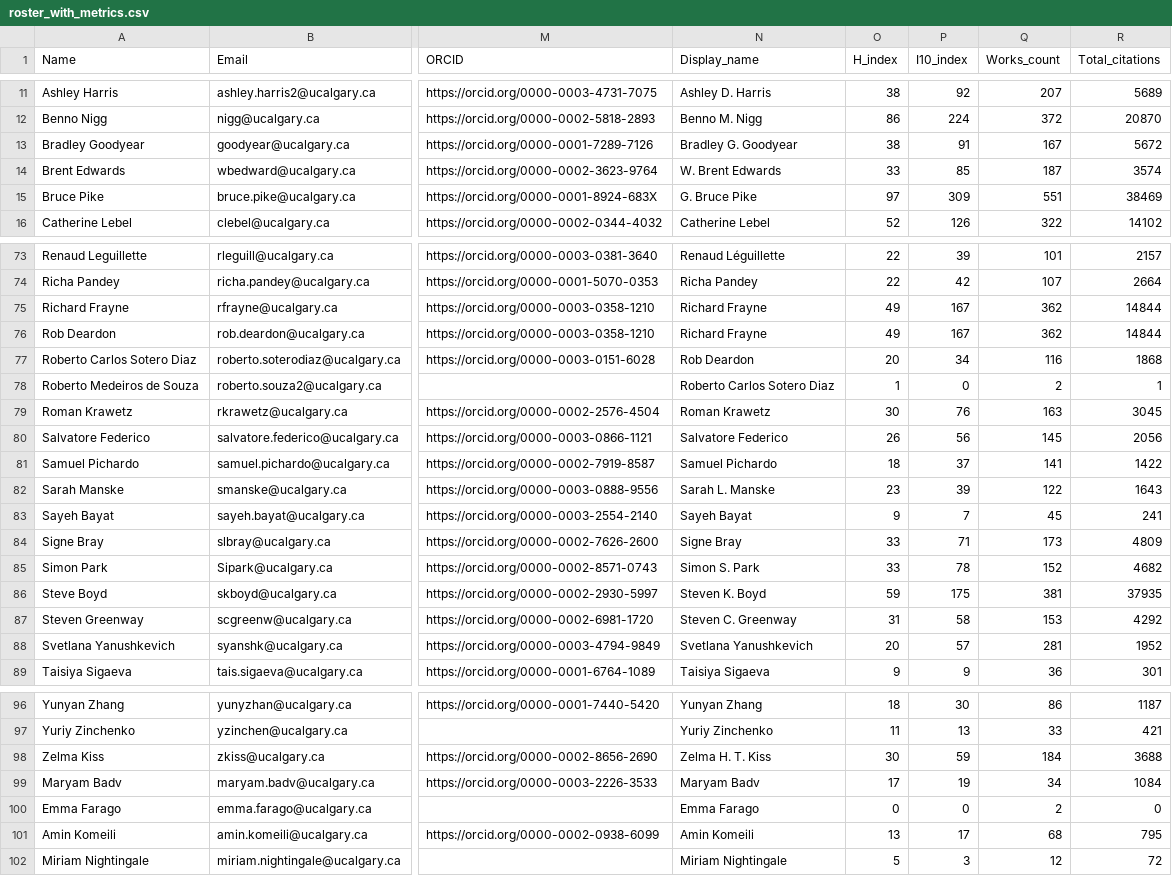
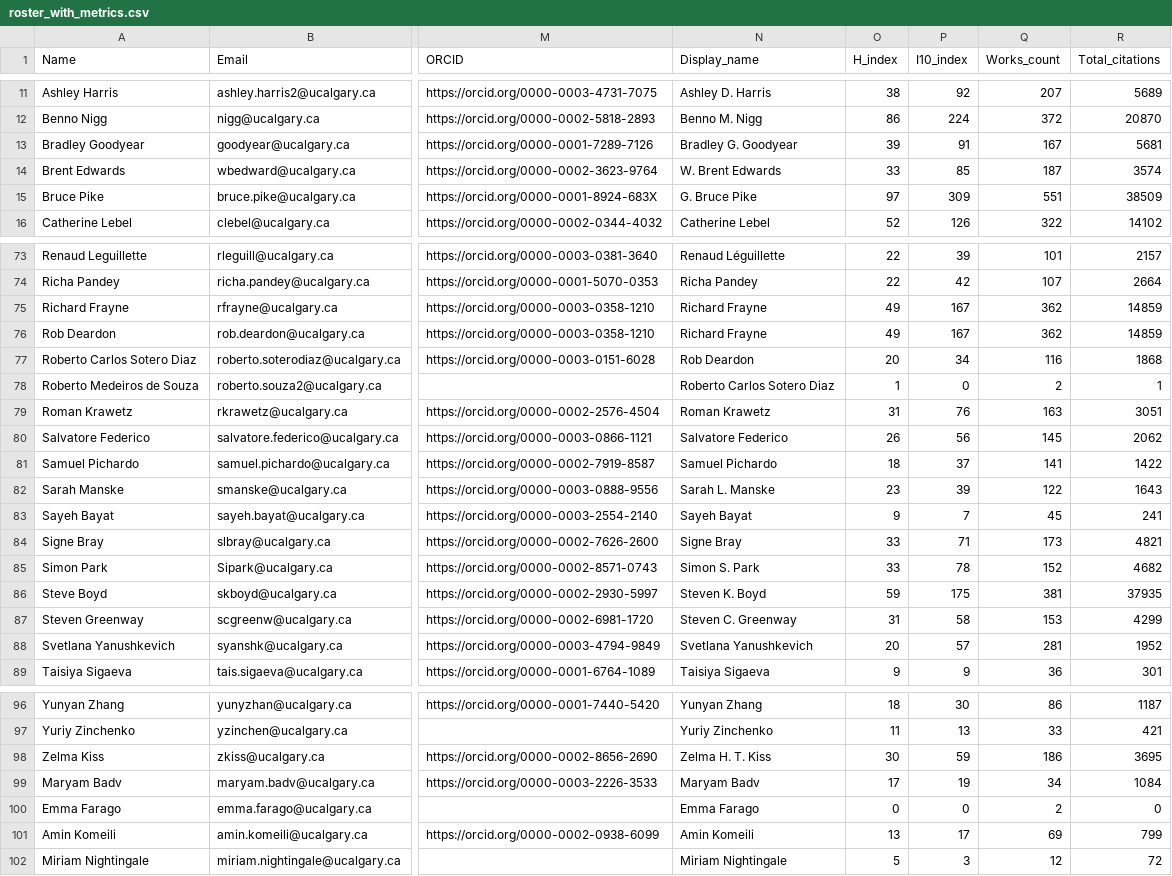
Before and after one commit to ResonanceResearch/OVC_Dashboard, a CSV file: data/roster_with_metrics.csv, drawn as a sheet; only a part is shown, gaps mark what is left out; the diff covers the shown part only; the diff names each change by its address in the sheet, - before the commit and + after, or states it on an @@ line.

```diff
--- a/data/roster_with_metrics.csv
+++ b/data/roster_with_metrics.csv
-O13 (H_index): 38
+O13 (H_index): 39
-R13 (Total_citations): 5672
+R13 (Total_citations): 5681
-R15 (Total_citations): 38469
+R15 (Total_citations): 38509
-R75:R76 (Total_citations): 14844
+R75:R76 (Total_citations): 14859
-O79 (H_index): 30
+O79 (H_index): 31
-R79 (Total_citations): 3045
+R79 (Total_citations): 3051
-R80 (Total_citations): 2056
+R80 (Total_citations): 2062
-R84 (Total_citations): 4809
+R84 (Total_citations): 4821
-R87 (Total_citations): 4292
+R87 (Total_citations): 4299
-Q98 (Works_count): 184
+Q98 (Works_count): 186
-R98 (Total_citations): 3688
+R98 (Total_citations): 3695
-Q101 (Works_count): 68
+Q101 (Works_count): 69
-R101 (Total_citations): 795
+R101 (Total_citations): 799
```
Also changed, not shown: 6 edited cells elsewhere in this file, 4 other files.
